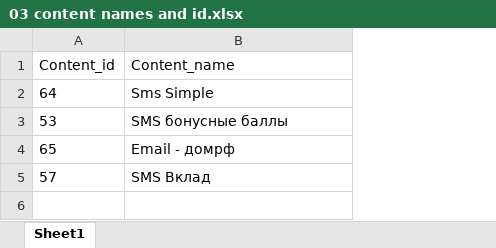
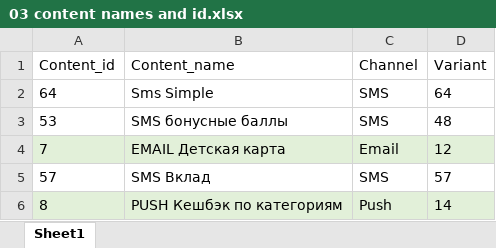
Before and after one commit to odinicc/Data-Practice, an Excel workbook: 32 LLM for CJM/03 content names and id.xlsx, sheet Sheet1, drawn as a sheet; values as stored, in another font and other column widths than the file's, no borders; removed rows and columns are numbered as before the commit, all else as after; the diff names each change by its address in the sheet, - before the commit and + after, or states it on an @@ line.

```diff
--- a/32 LLM for CJM/03 content names and id.xlsx (sheet Sheet1)
+++ b/32 LLM for CJM/03 content names and id.xlsx (sheet Sheet1)
+column C (Channel), rows 2-3: SMS | SMS; row 5: SMS
+column D (Variant), rows 2-3: 64 | 48; row 5: 57
-row 4: 65 | Email - домрф
+row 4: 7 | EMAIL Детская карта | Email | 12
+row 6: 8 | PUSH Кешбэк по категориям | Push | 14
```
Also changed, not shown: 11 other files.
